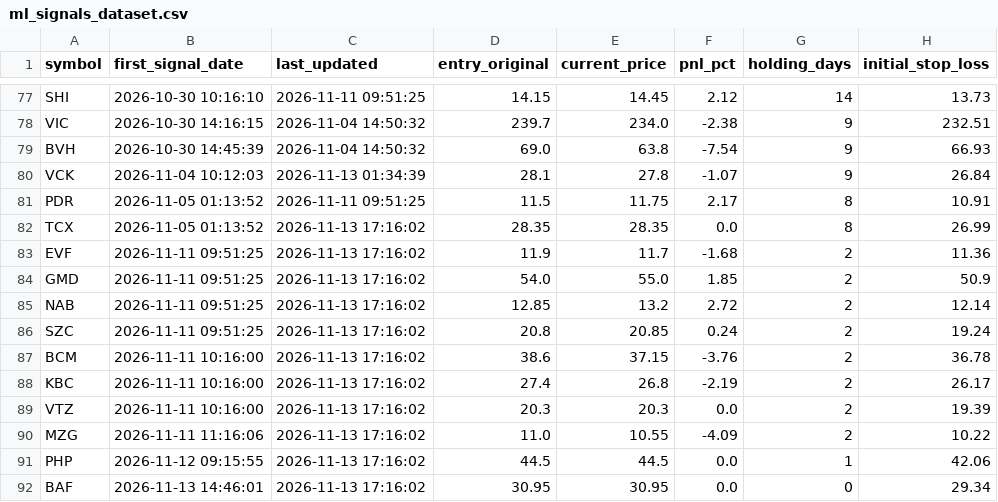
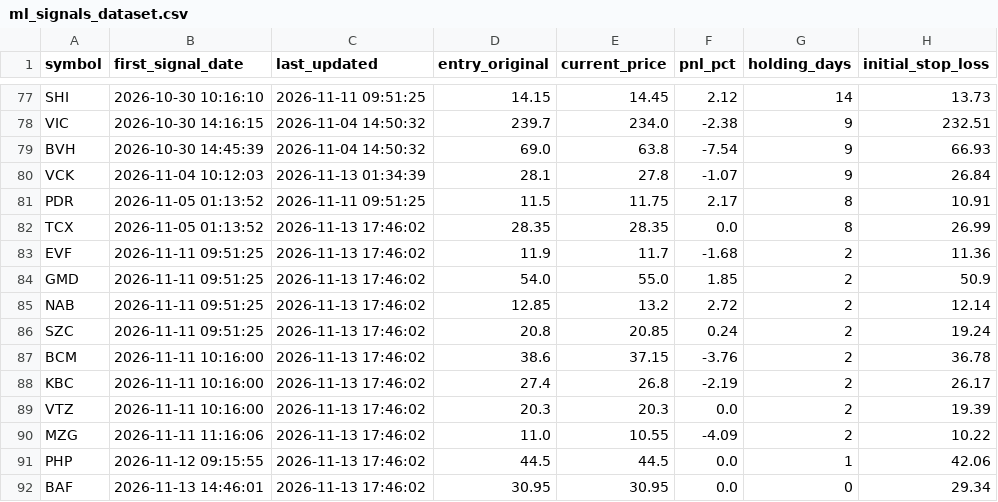
Before and after one commit to DaniNguyen2509/Neiro-Stock-VN, a CSV file: data/ml_signals_dataset.csv, drawn as a sheet; only a part is shown, gaps mark what is left out; the diff names each change by its address in the sheet, - before the commit and + after, or states it on an @@ line.

```diff
--- a/data/ml_signals_dataset.csv
+++ b/data/ml_signals_dataset.csv
-C82:C92 (last_updated): 2026-11-13 17:16:02
+C82:C92 (last_updated): 2026-11-13 17:46:02
```
Also changed, not shown: 5 other files.
